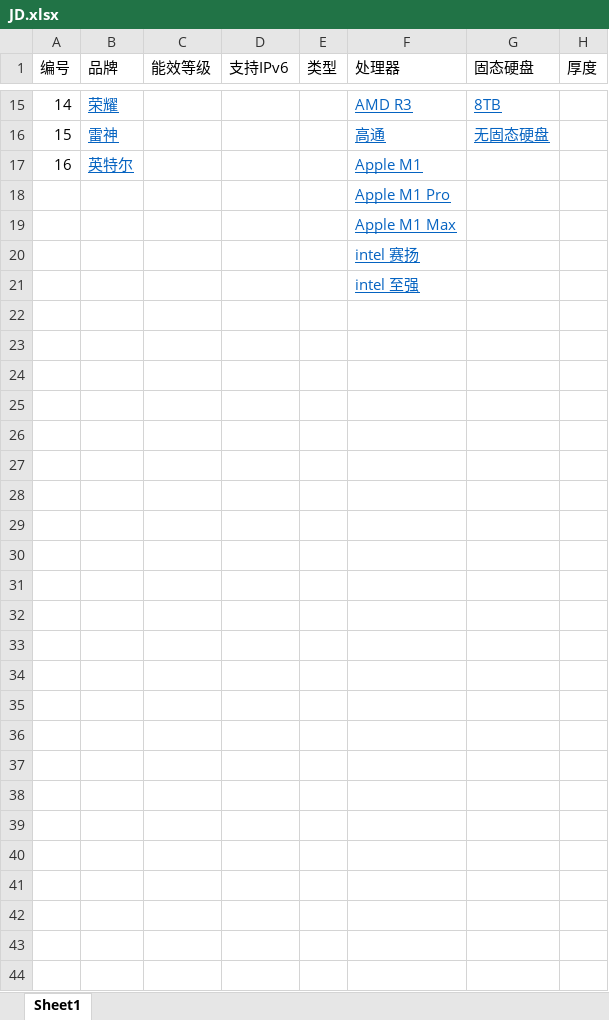
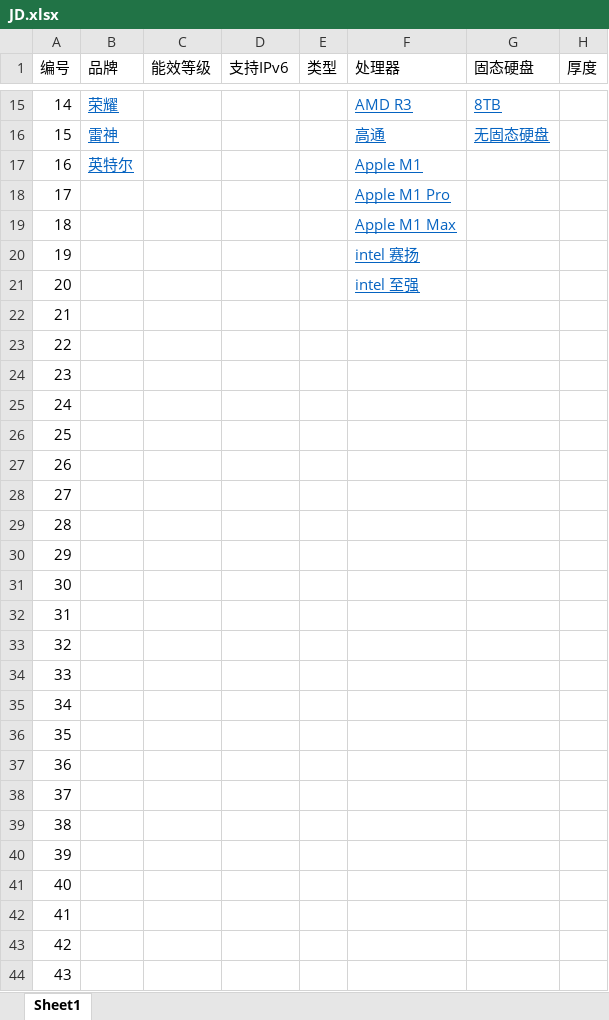
Before and after one commit to sdfsdfsv/AETG-by-python, an Excel workbook: JD.xlsx, sheet Sheet1, drawn as a sheet; only a part is shown, gaps mark what is left out; values as stored, in another font and other column widths than the file's, no borders; the diff covers the shown part only; the diff names each change by its address in the sheet, - before the commit and + after, or states it on an @@ line.

```diff
--- a/JD.xlsx (sheet Sheet1)
+++ b/JD.xlsx (sheet Sheet1)
-A18 (编号): (empty)
+A18 (编号): 17
-A19 (编号): (empty)
+A19 (编号): 18
-A20 (编号): (empty)
+A20 (编号): 19
-A21 (编号): (empty)
+A21 (编号): 20
-A22 (编号): (empty)
+A22 (编号): 21
-A23 (编号): (empty)
+A23 (编号): 22
-A24 (编号): (empty)
+A24 (编号): 23
-A25 (编号): (empty)
+A25 (编号): 24
-A26 (编号): (empty)
+A26 (编号): 25
-A27 (编号): (empty)
+A27 (编号): 26
-A28 (编号): (empty)
+A28 (编号): 27
-A29 (编号): (empty)
+A29 (编号): 28
-A30 (编号): (empty)
+A30 (编号): 29
-A31 (编号): (empty)
+A31 (编号): 30
-A32 (编号): (empty)
+A32 (编号): 31
-A33 (编号): (empty)
+A33 (编号): 32
-A34 (编号): (empty)
+A34 (编号): 33
-A35 (编号): (empty)
+A35 (编号): 34
-A36 (编号): (empty)
+A36 (编号): 35
-A37 (编号): (empty)
+A37 (编号): 36
-A38 (编号): (empty)
+A38 (编号): 37
-A39 (编号): (empty)
+A39 (编号): 38
-A40 (编号): (empty)
+A40 (编号): 39
-A41 (编号): (empty)
+A41 (编号): 40
-A42 (编号): (empty)
+A42 (编号): 41
-A43 (编号): (empty)
+A43 (编号): 42
-A44 (编号): (empty)
+A44 (编号): 43
```
Also changed, not shown: 4 edited cells elsewhere in this sheet, JD_two_wise_result.xlsx, XC.xlsx, 7 other files.
